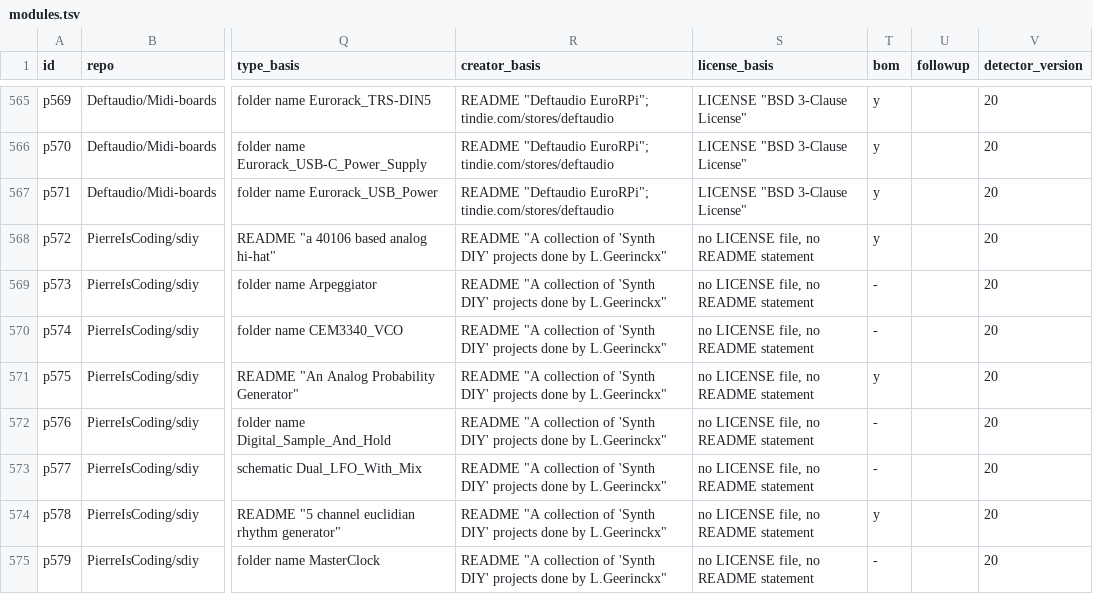
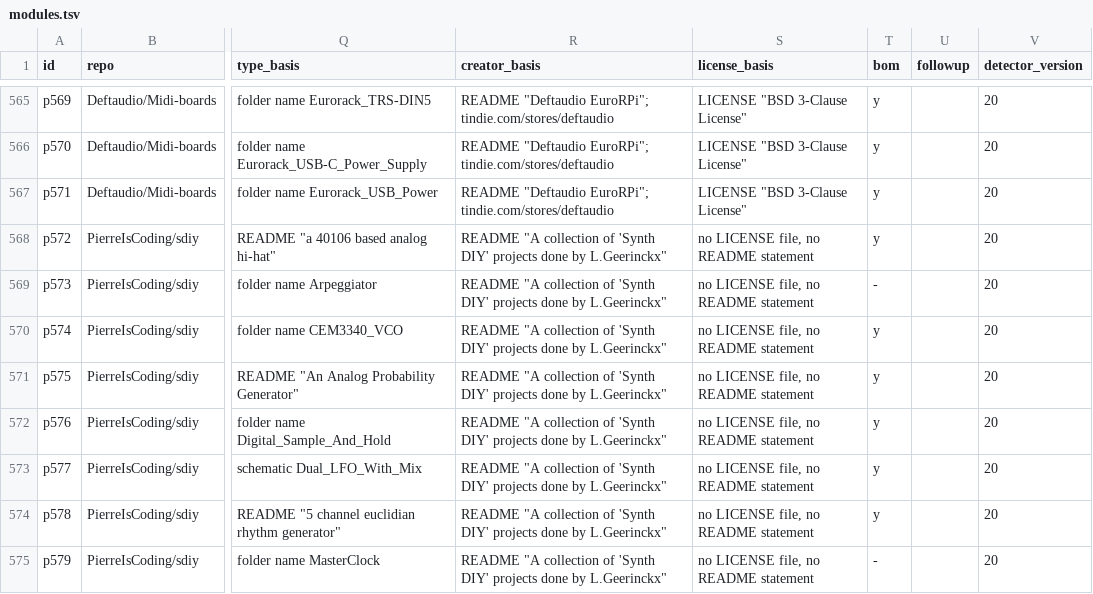
Before and after one commit to daaaaaaaaaniel/my-awesome-eurorack, a TSV file: data/modules.tsv, drawn as a sheet; only a part is shown, gaps mark what is left out; the diff covers the shown part only; the diff names each change by its address in the sheet, - before the commit and + after, or states it on an @@ line.

```diff
--- a/data/modules.tsv
+++ b/data/modules.tsv
-T570 (bom): -
+T570 (bom): y
-T572:T573 (bom): -
+T572:T573 (bom): y
```
Also changed, not shown: 22 edited cells elsewhere in this file, 4 other files.
